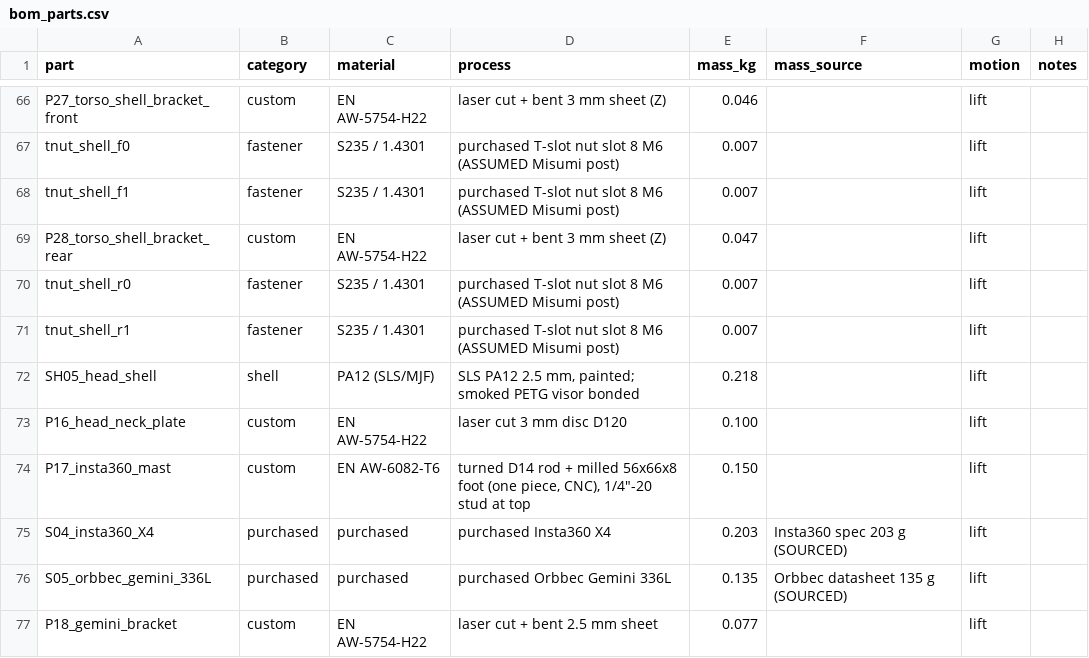
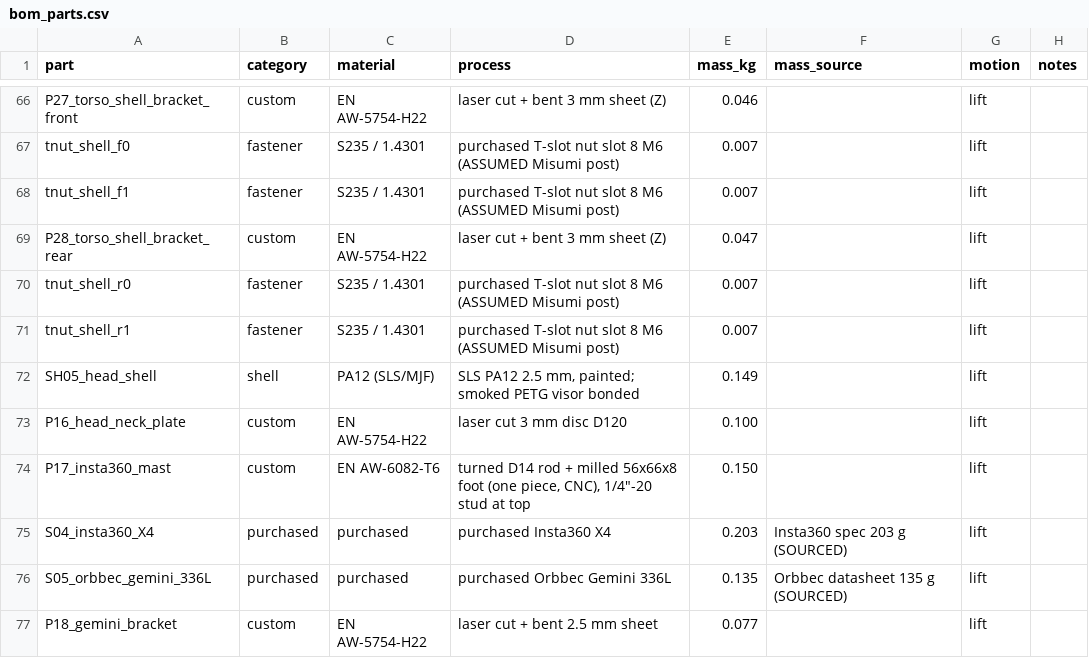
Before and after one commit to VenetoStato/giorgio, a CSV file: cad/out/bom_parts.csv, drawn as a sheet; only a part is shown, gaps mark what is left out; the diff covers the shown part only.

```diff
--- a/cad/out/bom_parts.csv
+++ b/cad/out/bom_parts.csv
@@ -71,3 +71,3 @@ tnut_shell_r0,fastener,S235 / 1.4301,purchased T-slot nut slot 8 M6 (ASSUMED Mis
 tnut_shell_r1,fastener,S235 / 1.4301,purchased T-slot nut slot 8 M6 (ASSUMED Misumi post),0.007,,lift,
-SH05_head_shell,shell,PA12 (SLS/MJF),"SLS PA12 2.5 mm, painted; smoked PETG visor bonded",0.218,,lift,
+SH05_head_shell,shell,PA12 (SLS/MJF),"SLS PA12 2.5 mm, painted; smoked PETG visor bonded",0.149,,lift,
 P16_head_neck_plate,custom,EN AW-5754-H22,laser cut 3 mm disc D120,0.100,,lift,
```
Also changed, not shown: 53 edited cells elsewhere in this file, cad/out/bom_fasteners.csv, 14 other files.
